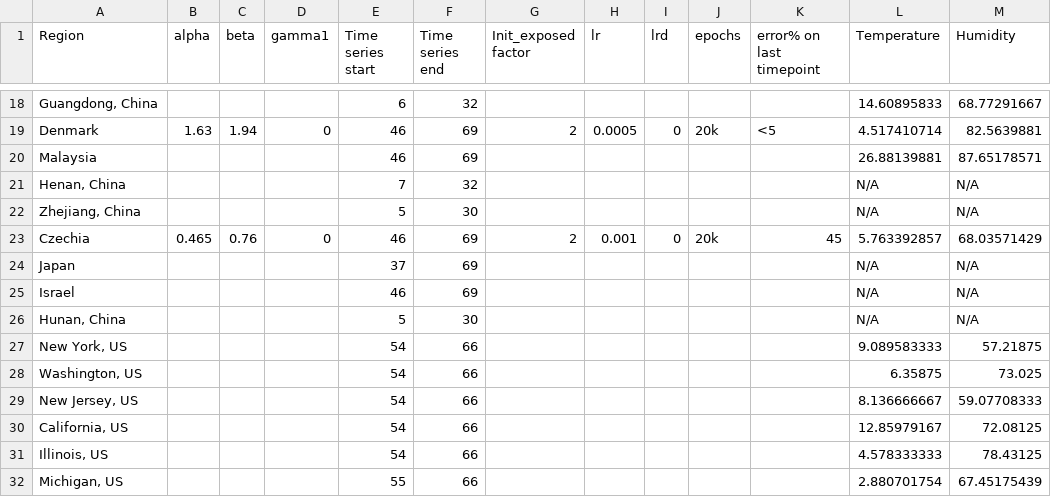
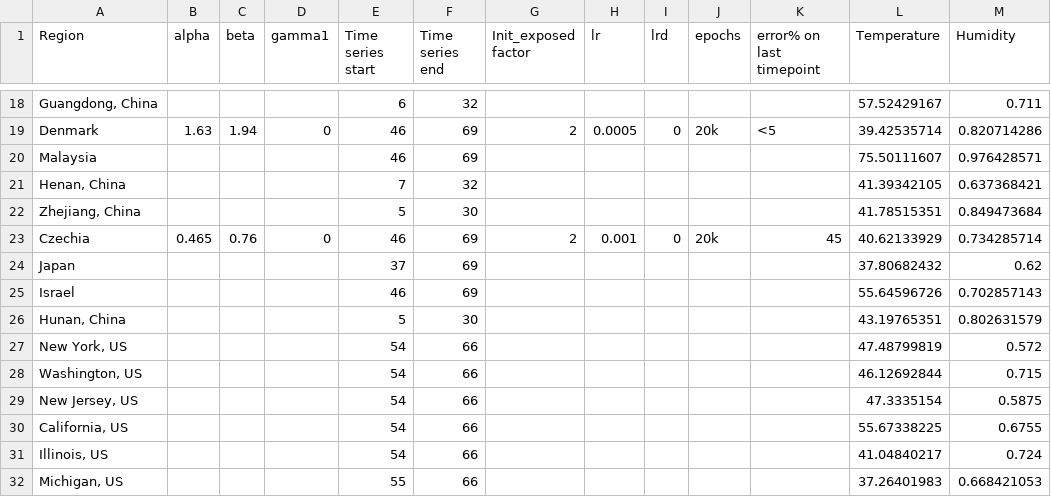
Before and after one commit to y1singh/Coronavirus-Weather-Modelling, a CSV file: data/model_param_results.csv, drawn as a sheet; only a part is shown, gaps mark what is left out; the diff covers the shown part only; the diff names each change by its address in the sheet, - before the commit and + after, or states it on an @@ line.

```diff
--- a/data/model_param_results.csv
+++ b/data/model_param_results.csv
-L18 (Temperature): 14.60895833
+L18 (Temperature): 57.52429167
-M18 (Humidity): 68.77291667
+M18 (Humidity): 0.711
-L19 (Temperature): 4.517410714
+L19 (Temperature): 39.42535714
-M19 (Humidity): 82.5639881
+M19 (Humidity): 0.820714286
-L20 (Temperature): 26.88139881
+L20 (Temperature): 75.50111607
-M20 (Humidity): 87.65178571
+M20 (Humidity): 0.976428571
-L21 (Temperature): N/A
+L21 (Temperature): 41.39342105
-M21 (Humidity): N/A
+M21 (Humidity): 0.637368421
-L22 (Temperature): N/A
+L22 (Temperature): 41.78515351
-M22 (Humidity): N/A
+M22 (Humidity): 0.849473684
-L23 (Temperature): 5.763392857
+L23 (Temperature): 40.62133929
-M23 (Humidity): 68.03571429
+M23 (Humidity): 0.734285714
-L24 (Temperature): N/A
+L24 (Temperature): 37.80682432
-M24 (Humidity): N/A
+M24 (Humidity): 0.62
-L25 (Temperature): N/A
+L25 (Temperature): 55.64596726
-M25 (Humidity): N/A
+M25 (Humidity): 0.702857143
-L26 (Temperature): N/A
+L26 (Temperature): 43.19765351
-M26 (Humidity): N/A
+M26 (Humidity): 0.802631579
-L27 (Temperature): 9.089583333
+L27 (Temperature): 47.48799819
-M27 (Humidity): 57.21875
+M27 (Humidity): 0.572
-L28 (Temperature): 6.35875
+L28 (Temperature): 46.12692844
-M28 (Humidity): 73.025
+M28 (Humidity): 0.715
-L29 (Temperature): 8.136666667
+L29 (Temperature): 47.3335154
-M29 (Humidity): 59.07708333
+M29 (Humidity): 0.5875
-L30 (Temperature): 12.85979167
+L30 (Temperature): 55.67338225
-M30 (Humidity): 72.08125
+M30 (Humidity): 0.6755
-L31 (Temperature): 4.578333333
+L31 (Temperature): 41.04840217
-M31 (Humidity): 78.43125
+M31 (Humidity): 0.724
-L32 (Temperature): 2.880701754
+L32 (Temperature): 37.26401983
-M32 (Humidity): 67.45175439
+M32 (Humidity): 0.668421053
```
Also changed, not shown: 32 edited cells elsewhere in this file, 1 other file.
